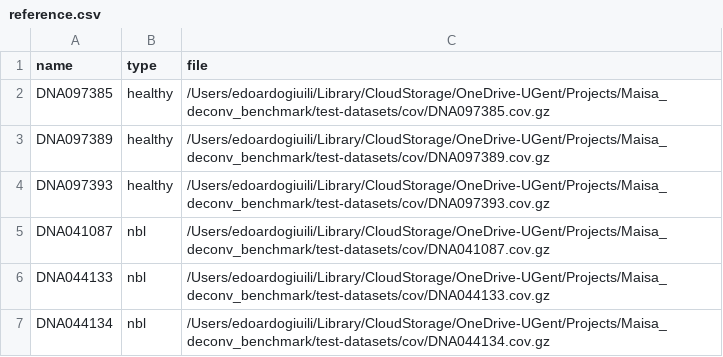
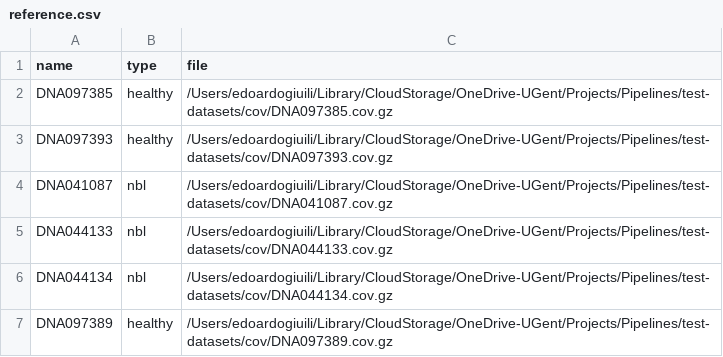
Before and after one commit to VIBTOBIlab/DecoNFlow, a CSV file: assets/reference.csv, drawn as a sheet.

```diff
--- a/assets/reference.csv
+++ b/assets/reference.csv
@@ -1,7 +1,7 @@
 name,type,file
-DNA097385,healthy,/Users/edoardogiuili/Library/CloudStorage/OneDrive-UGent/Projects/Maisa_deconv_benchmark/test-datasets/cov/DNA097385.cov.gz
-DNA097389,healthy,/Users/edoardogiuili/Library/CloudStorage/OneDrive-UGent/Projects/Maisa_deconv_benchmark/test-datasets/cov/DNA097389.cov.gz
-DNA097393,healthy,/Users/edoardogiuili/Library/CloudStorage/OneDrive-UGent/Projects/Maisa_deconv_benchmark/test-datasets/cov/DNA097393.cov.gz
-DNA041087,nbl,/Users/edoardogiuili/Library/CloudStorage/OneDrive-UGent/Projects/Maisa_deconv_benchmark/test-datasets/cov/DNA041087.cov.gz
-DNA044133,nbl,/Users/edoardogiuili/Library/CloudStorage/OneDrive-UGent/Projects/Maisa_deconv_benchmark/test-datasets/cov/DNA044133.cov.gz
-DNA044134,nbl,/Users/edoardogiuili/Library/CloudStorage/OneDrive-UGent/Projects/Maisa_deconv_benchmark/test-datasets/cov/DNA044134.cov.gz
+DNA097385,healthy,/Users/edoardogiuili/Library/CloudStorage/OneDrive-UGent/Projects/Pipelines/test-datasets/cov/DNA097385.cov.gz
+DNA097393,healthy,/Users/edoardogiuili/Library/CloudStorage/OneDrive-UGent/Projects/Pipelines/test-datasets/cov/DNA097393.cov.gz
+DNA041087,nbl,/Users/edoardogiuili/Library/CloudStorage/OneDrive-UGent/Projects/Pipelines/test-datasets/cov/DNA041087.cov.gz
+DNA044133,nbl,/Users/edoardogiuili/Library/CloudStorage/OneDrive-UGent/Projects/Pipelines/test-datasets/cov/DNA044133.cov.gz
+DNA044134,nbl,/Users/edoardogiuili/Library/CloudStorage/OneDrive-UGent/Projects/Pipelines/test-datasets/cov/DNA044134.cov.gz
+DNA097389,healthy,/Users/edoardogiuili/Library/CloudStorage/OneDrive-UGent/Projects/Pipelines/test-datasets/cov/DNA097389.cov.gz
```
Also changed, not shown: 1 other file.
